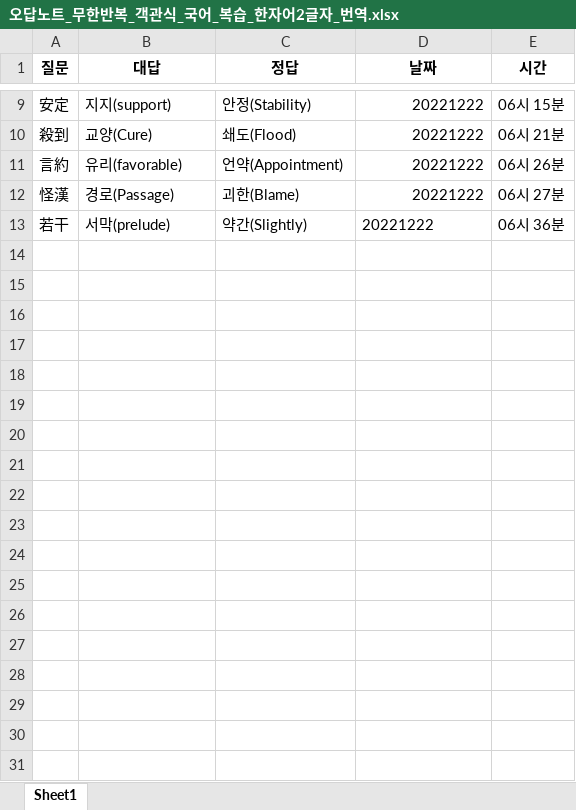
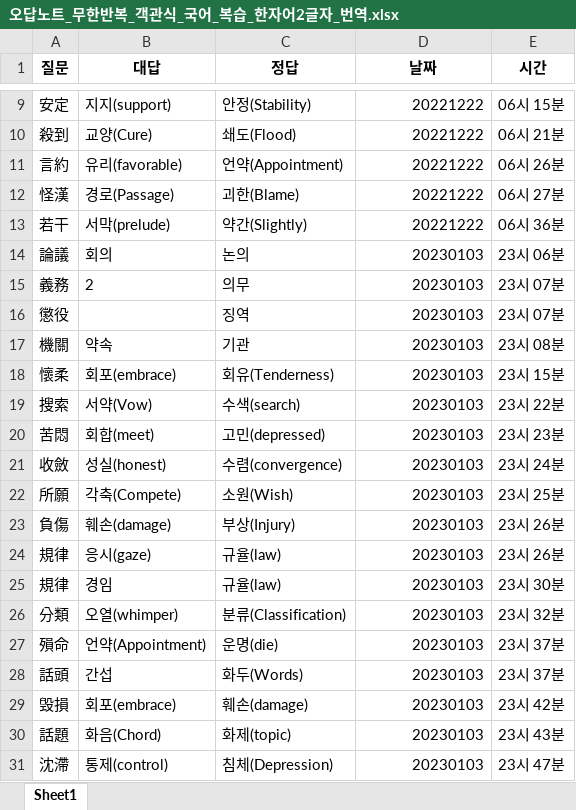
Before and after one commit to Choisignal/Private-Quizlet, an Excel workbook: 학습자료/단답형/오답노트/오답노트_무한반복_객관식_국어_복습_한자어2글자_번역.xlsx, sheet Sheet1, drawn as a sheet; only a part is shown, gaps mark what is left out; values as stored, in another font and other column widths than the file's, no borders; the diff covers the shown part only; the diff names each change by its address in the sheet, - before the commit and + after, or states it on an @@ line.

```diff
--- a/학습자료/단답형/오답노트/오답노트_무한반복_객관식_국어_복습_한자어2글자_번역.xlsx (sheet Sheet1)
+++ b/학습자료/단답형/오답노트/오답노트_무한반복_객관식_국어_복습_한자어2글자_번역.xlsx (sheet Sheet1)
-D13 alignment: left
+D13 alignment: right
+row 14: 論議 | 회의 | 논의 | 20230103 | 23시 06분
+row 15: 義務 | 2 | 의무 | 20230103 | 23시 07분
+row 16: 懲役 |  | 징역 | 20230103 | 23시 07분
+row 17: 機關 | 약속 | 기관 | 20230103 | 23시 08분
+row 18: 懷柔 | 회포(embrace) | 회유(Tenderness) | 20230103 | 23시 15분
+row 19: 搜索 | 서약(Vow) | 수색(search) | 20230103 | 23시 22분
+row 20: 苦悶 | 회합(meet) | 고민(depressed) | 20230103 | 23시 23분
+row 21: 收斂 | 성실(honest) | 수렴(convergence) | 20230103 | 23시 24분
+row 22: 所願 | 각축(Compete) | 소원(Wish) | 20230103 | 23시 25분
+row 23: 負傷 | 훼손(damage) | 부상(Injury) | 20230103 | 23시 26분
+row 24: 規律 | 응시(gaze) | 규율(law) | 20230103 | 23시 26분
+row 25: 規律 | 경임 | 규율(law) | 20230103 | 23시 30분
+row 26: 分類 | 오열(whimper) | 분류(Classification) | 20230103 | 23시 32분
+row 27: 殞命 | 언약(Appointment) | 운명(die) | 20230103 | 23시 37분
+row 28: 話頭 | 간섭 | 화두(Words) | 20230103 | 23시 37분
+row 29: 毁損 | 회포(embrace) | 훼손(damage) | 20230103 | 23시 42분
+row 30: 話題 | 화음(Chord) | 화제(topic) | 20230103 | 23시 43분
+row 31: 沈滯 | 통제(control) | 침체(Depression) | 20230103 | 23시 47분
```
Also changed, not shown: 12 added rows elsewhere in this sheet, 학습자료/단답형/국어_복습_객관식.xlsx, 학습자료/단답형/국어_복습_단답형.xlsx, 13 other files.
